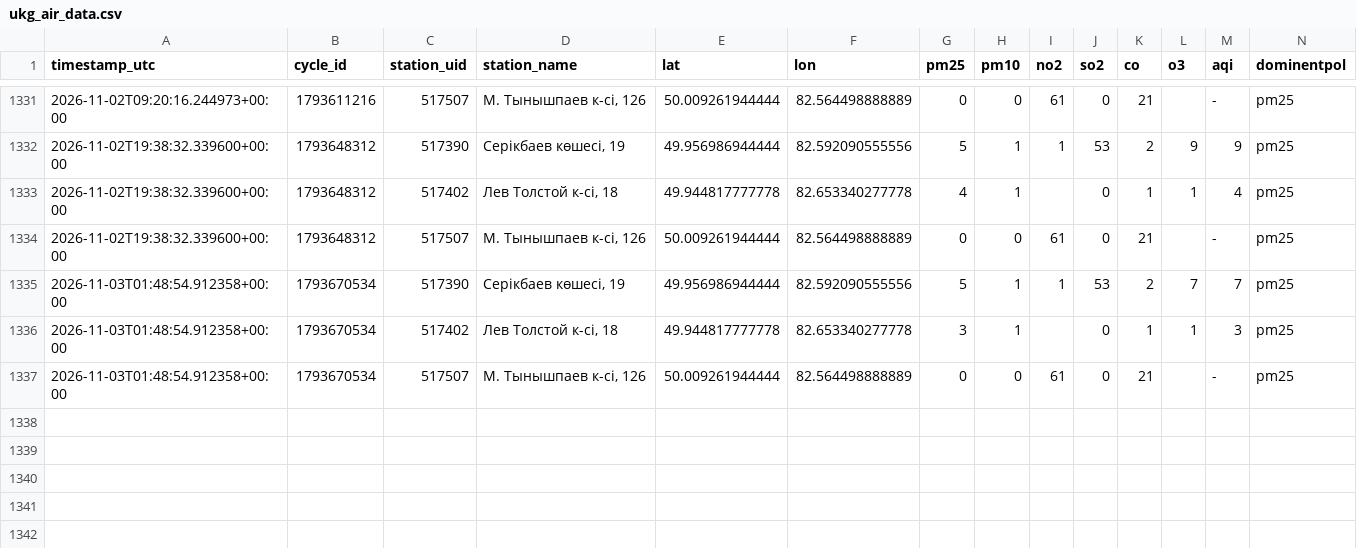
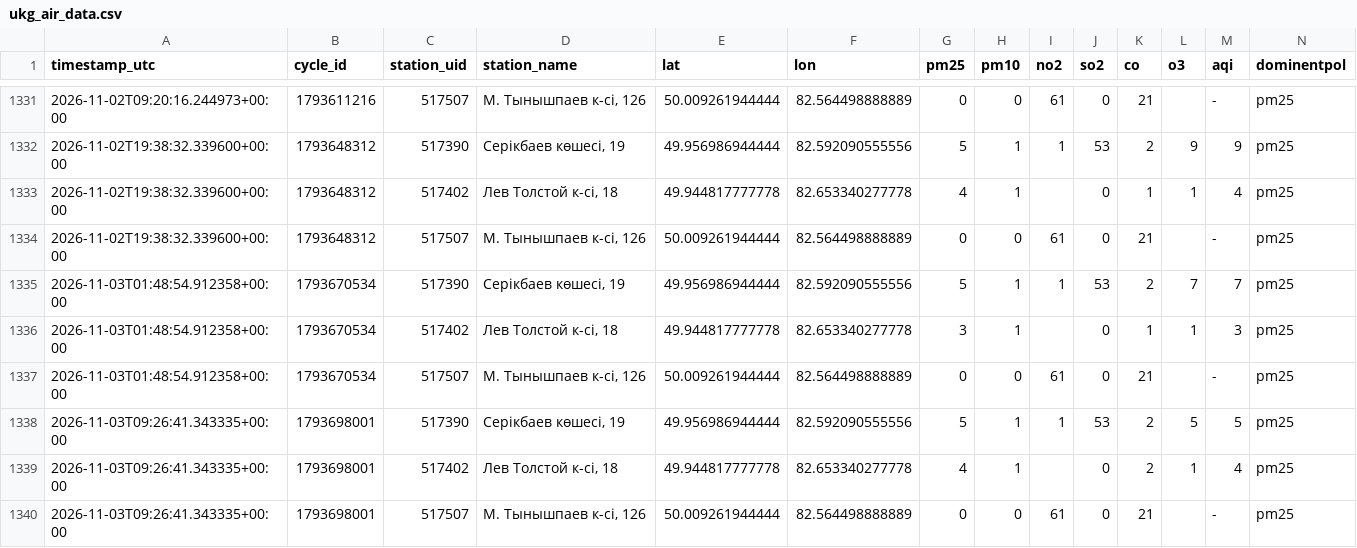
Before and after one commit to sayasapa/DT-project, a CSV file: data/ukg_air_data.csv, drawn as a sheet; only a part is shown, gaps mark what is left out; rows hold the shown columns only; the diff names each change by its address in the sheet, - before the commit and + after, or states it on an @@ line.

```diff
--- a/data/ukg_air_data.csv
+++ b/data/ukg_air_data.csv
+row 1338: 2026-11-03T09:26:41.343335+00:00 | 1793698001 | 517390 | Серікбаев көшесі, 19 | 49.956986944444 | 82.592090555556 | 5 | 1 | 1 | 53 | 2 | 5 | 5 | pm25
+row 1339: 2026-11-03T09:26:41.343335+00:00 | 1793698001 | 517402 | Лев Толстой к-сі, 18 | 49.944817777778 | 82.653340277778 | 4 | 1 |  | 0 | 2 | 1 | 4 | pm25
+row 1340: 2026-11-03T09:26:41.343335+00:00 | 1793698001 | 517507 | М. Тынышпаев к-сі, 126 | 50.009261944444 | 82.564498888889 | 0 | 0 | 61 | 0 | 21 |  | - | pm25
```
